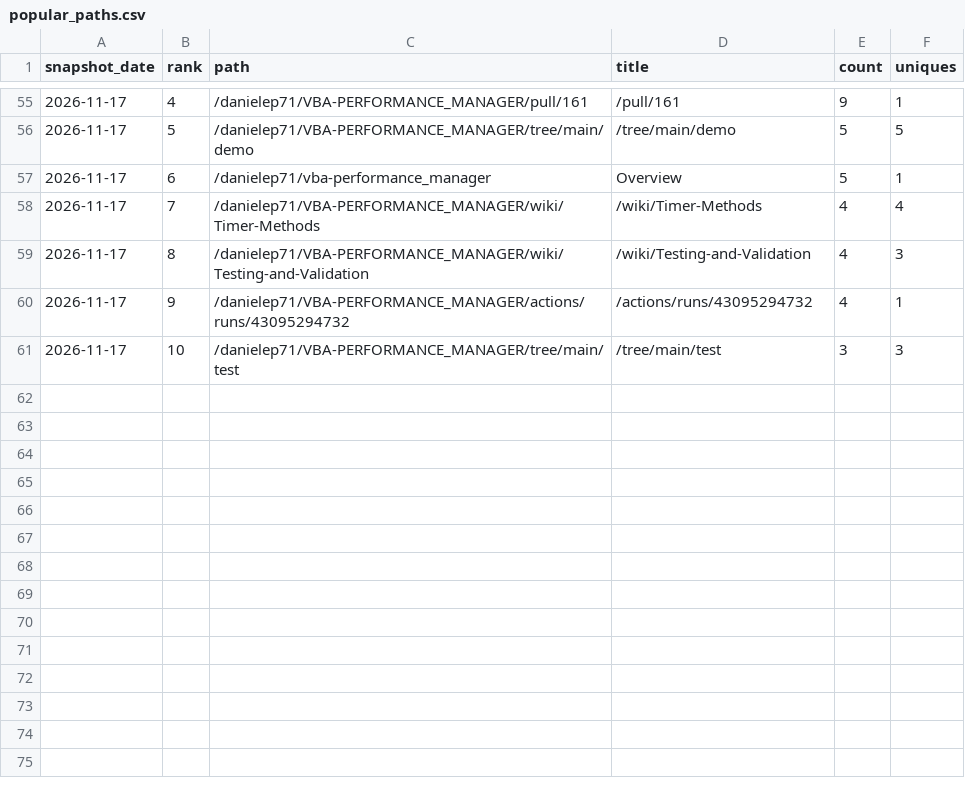
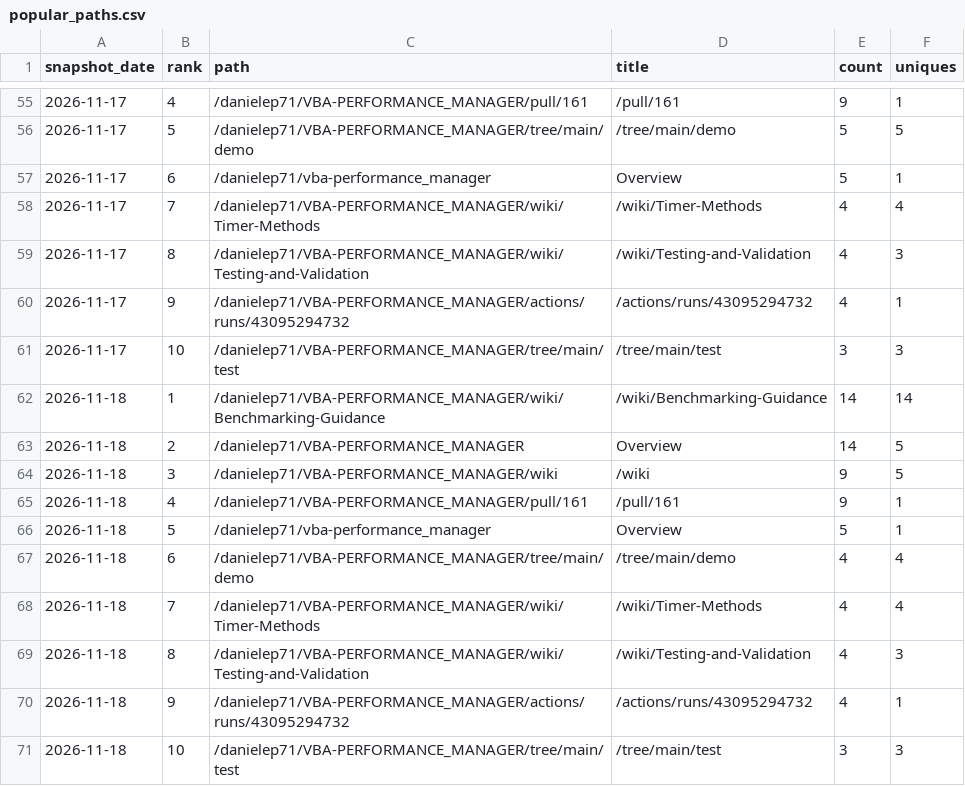
Before and after one commit to danielep71/VBA-PERFORMANCE_MANAGER, a CSV file: data/popular_paths.csv, drawn as a sheet; only a part is shown, gaps mark what is left out.

```diff
--- a/data/popular_paths.csv
+++ b/data/popular_paths.csv
@@ -61 +61,11 @@ snapshot_date,rank,path,title,count,uniques
 2026-11-17,10,/danielep71/VBA-PERFORMANCE_MANAGER/tree/main/test,/tree/main/test,3,3
+2026-11-18,1,/danielep71/VBA-PERFORMANCE_MANAGER/wiki/Benchmarking-Guidance,/wiki/Benchmarking-Guidance,14,14
+2026-11-18,2,/danielep71/VBA-PERFORMANCE_MANAGER,Overview,14,5
+2026-11-18,3,/danielep71/VBA-PERFORMANCE_MANAGER/wiki,/wiki,9,5
+2026-11-18,4,/danielep71/VBA-PERFORMANCE_MANAGER/pull/161,/pull/161,9,1
+2026-11-18,5,/danielep71/vba-performance_manager,Overview,5,1
+2026-11-18,6,/danielep71/VBA-PERFORMANCE_MANAGER/tree/main/demo,/tree/main/demo,4,4
+2026-11-18,7,/danielep71/VBA-PERFORMANCE_MANAGER/wiki/Timer-Methods,/wiki/Timer-Methods,4,4
+2026-11-18,8,/danielep71/VBA-PERFORMANCE_MANAGER/wiki/Testing-and-Validation,/wiki/Testing-and-Validation,4,3
+2026-11-18,9,/danielep71/VBA-PERFORMANCE_MANAGER/actions/runs/43095294732,/actions/runs/43095294732,4,1
+2026-11-18,10,/danielep71/VBA-PERFORMANCE_MANAGER/tree/main/test,/tree/main/test,3,3
```
Also changed, not shown: data/referrers.csv, data/traffic.csv, 2 other files.
